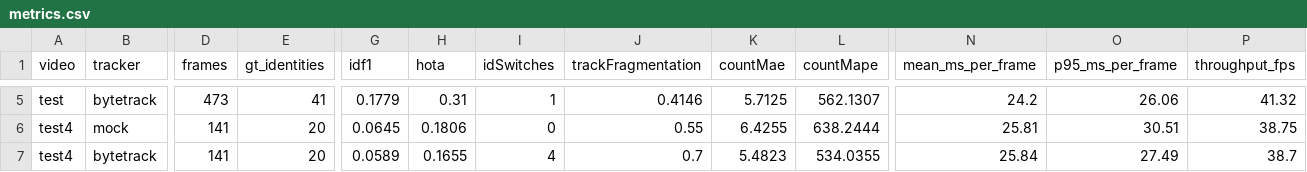
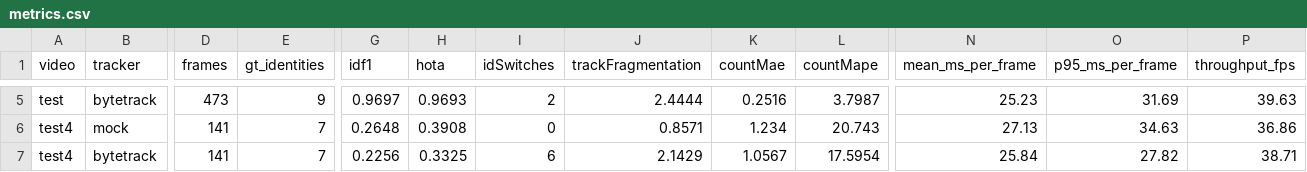
Before and after one commit to DerrickUnleashed/Mango, a CSV file: data/results/metrics.csv, drawn as a sheet; only a part is shown, gaps mark what is left out; the diff covers the shown part only; the diff names each change by its address in the sheet, - before the commit and + after, or states it on an @@ line.

```diff
--- a/data/results/metrics.csv
+++ b/data/results/metrics.csv
-E5 (gt_identities): 41
+E5 (gt_identities): 9
-G5 (idf1): 0.1779
+G5 (idf1): 0.9697
-H5 (hota): 0.31
+H5 (hota): 0.9693
-I5 (idSwitches): 1
+I5 (idSwitches): 2
-J5 (trackFragmentation): 0.4146
+J5 (trackFragmentation): 2.4444
-K5 (countMae): 5.7125
+K5 (countMae): 0.2516
-L5 (countMape): 562.1307
+L5 (countMape): 3.7987
-N5 (mean_ms_per_frame): 24.2
+N5 (mean_ms_per_frame): 25.23
-O5 (p95_ms_per_frame): 26.06
+O5 (p95_ms_per_frame): 31.69
-P5 (throughput_fps): 41.32
+P5 (throughput_fps): 39.63
-E6:E7 (gt_identities): 20
+E6:E7 (gt_identities): 7
-G6 (idf1): 0.0645
+G6 (idf1): 0.2648
-H6 (hota): 0.1806
+H6 (hota): 0.3908
-J6 (trackFragmentation): 0.55
+J6 (trackFragmentation): 0.8571
-K6 (countMae): 6.4255
+K6 (countMae): 1.234
-L6 (countMape): 638.2444
+L6 (countMape): 20.743
-N6 (mean_ms_per_frame): 25.81
+N6 (mean_ms_per_frame): 27.13
-O6 (p95_ms_per_frame): 30.51
+O6 (p95_ms_per_frame): 34.63
-P6 (throughput_fps): 38.75
+P6 (throughput_fps): 36.86
-G7 (idf1): 0.0589
+G7 (idf1): 0.2256
-H7 (hota): 0.1655
+H7 (hota): 0.3325
-I7 (idSwitches): 4
+I7 (idSwitches): 6
-J7 (trackFragmentation): 0.7
+J7 (trackFragmentation): 2.1429
-K7 (countMae): 5.4823
+K7 (countMae): 1.0567
-L7 (countMape): 534.0355
+L7 (countMape): 17.5954
-O7 (p95_ms_per_frame): 27.49
+O7 (p95_ms_per_frame): 27.82
-P7 (throughput_fps): 38.7
+P7 (throughput_fps): 38.71
```
Also changed, not shown: 30 edited cells elsewhere in this file.
